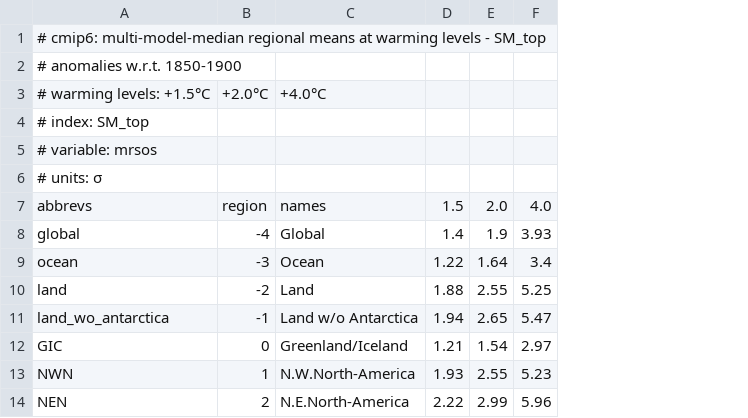
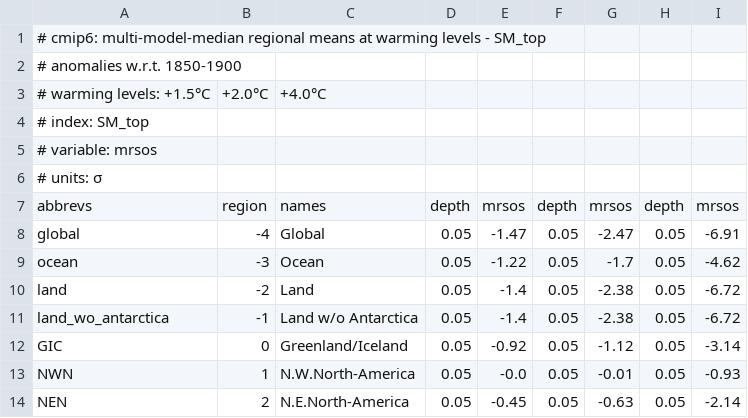
Before and after one commit to mathause/cmip_indices_regional, a CSV file: indices/csv/cmip_indices_regional_SM_top.csv, drawn as a sheet; only a part is shown; removed rows and columns are numbered as before the commit, all else as after; the diff names each change by its address in the sheet, - before the commit and + after, or states it on an @@ line.

```diff
--- a/indices/csv/cmip_indices_regional_SM_top.csv
+++ b/indices/csv/cmip_indices_regional_SM_top.csv
-column D, rows 7-14: 1.5 | 1.4 | 1.22 | 1.88 | 1.94 | 1.21 | 1.93 | 2.22
-column E, rows 7-14: 2.0 | 1.9 | 1.64 | 2.55 | 2.65 | 1.54 | 2.55 | 2.99
-column F, rows 7-14: 4.0 | 3.93 | 3.4 | 5.25 | 5.47 | 2.97 | 5.23 | 5.96
+column D, rows 7-14: depth | 0.05 | 0.05 | 0.05 | 0.05 | 0.05 | 0.05 | 0.05
+column E, rows 7-14: mrsos | -1.47 | -1.22 | -1.4 | -1.4 | -0.92 | -0.0 | -0.45
+column F, rows 7-14: depth | 0.05 | 0.05 | 0.05 | 0.05 | 0.05 | 0.05 | 0.05
+column G, rows 7-14: mrsos | -2.47 | -1.7 | -2.38 | -2.38 | -1.12 | -0.01 | -0.63
+column H, rows 7-14: depth | 0.05 | 0.05 | 0.05 | 0.05 | 0.05 | 0.05 | 0.05
+column I, rows 7-14: mrsos | -6.91 | -4.62 | -6.72 | -6.72 | -3.14 | -0.93 | -2.14
```
Also changed, not shown: indices/csv/cmip_indices_regional_CDD.csv, indices/csv/cmip_indices_regional_SM_total.csv, 3 other files.
